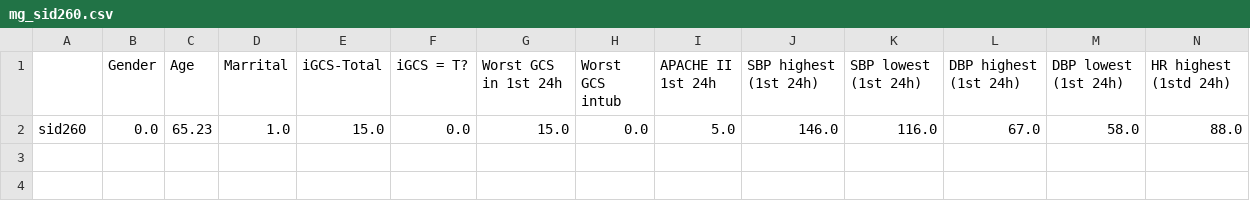
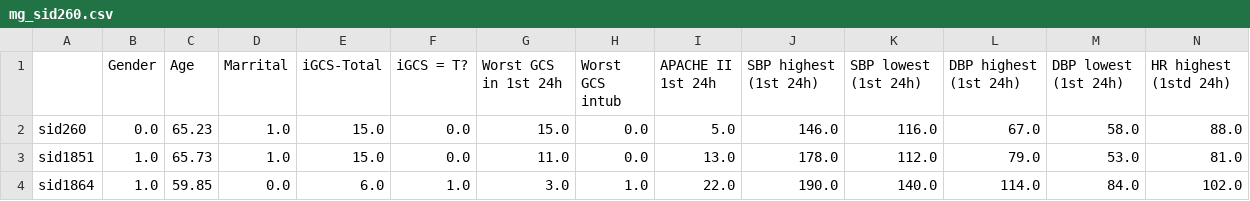
Before and after one commit to Hockey86/iic_causal_inference, a CSV file: aim2/mg_sid260.csv, drawn as a sheet; only a part is shown; rows hold the shown columns only; the diff names each change by its address in the sheet, - before the commit and + after, or states it on an @@ line.

```diff
--- a/aim2/mg_sid260.csv
+++ b/aim2/mg_sid260.csv
+row 3: sid1851 | 1.0 | 65.73 | 1.0 | 15.0 | 0.0 | 11.0 | 0.0 | 13.0 | 178.0 | 112.0 | 79.0 | 53.0 | 81.0
+row 4: sid1864 | 1.0 | 59.85 | 0.0 | 6.0 | 1.0 | 3.0 | 1.0 | 22.0 | 190.0 | 140.0 | 114.0 | 84.0 | 102.0
```
Also changed, not shown: aim2/Bias_CNN.csv, aim2/mg_sid1358.csv, 8 other files.
